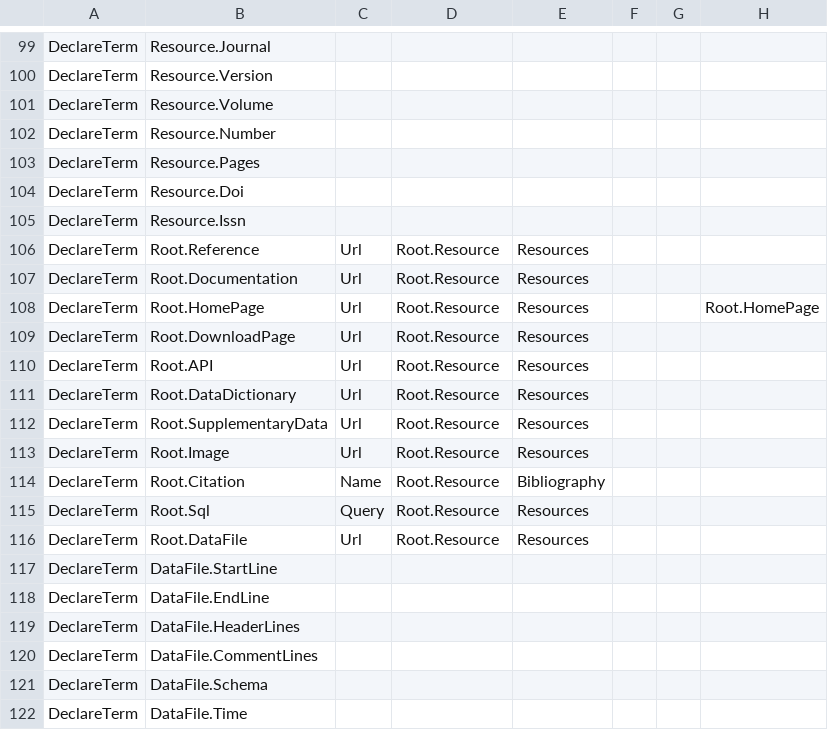
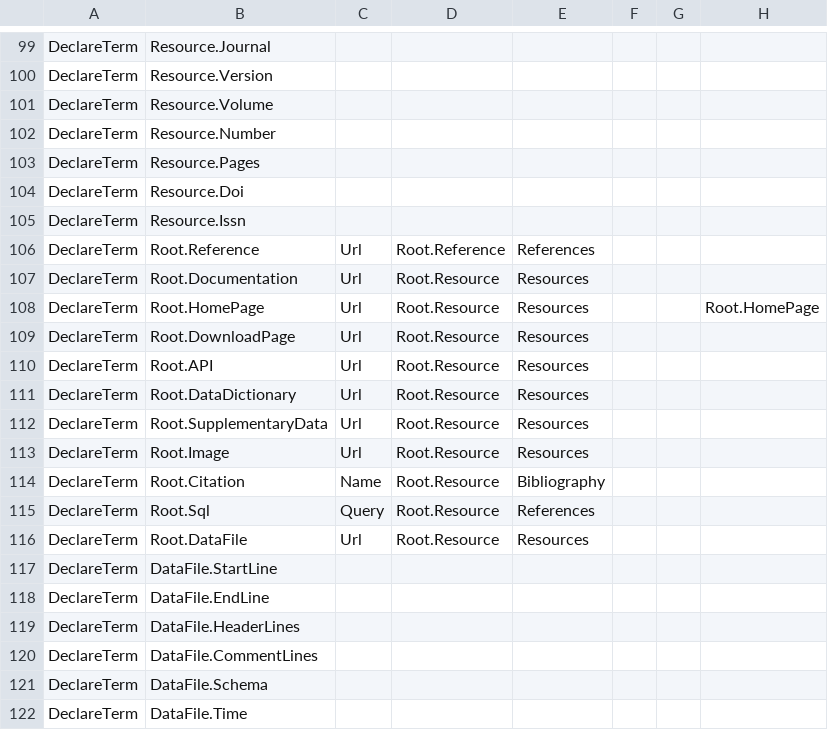
Before and after one commit to Metatab/metatab-declarations, a CSV file: metatabdecl/metatab-0.2.csv, drawn as a sheet; only a part is shown, gaps mark what is left out; the diff names each change by its address in the sheet, - before the commit and + after, or states it on an @@ line.

Commit message:
Updating resources

```diff
--- a/metatabdecl/metatab-0.2.csv
+++ b/metatabdecl/metatab-0.2.csv
-D106: Root.Resource
+D106: Root.Reference
-E106: Resources
+E106: References
-E115: Resources
+E115: References
```
Also changed, not shown: 5 other files.
